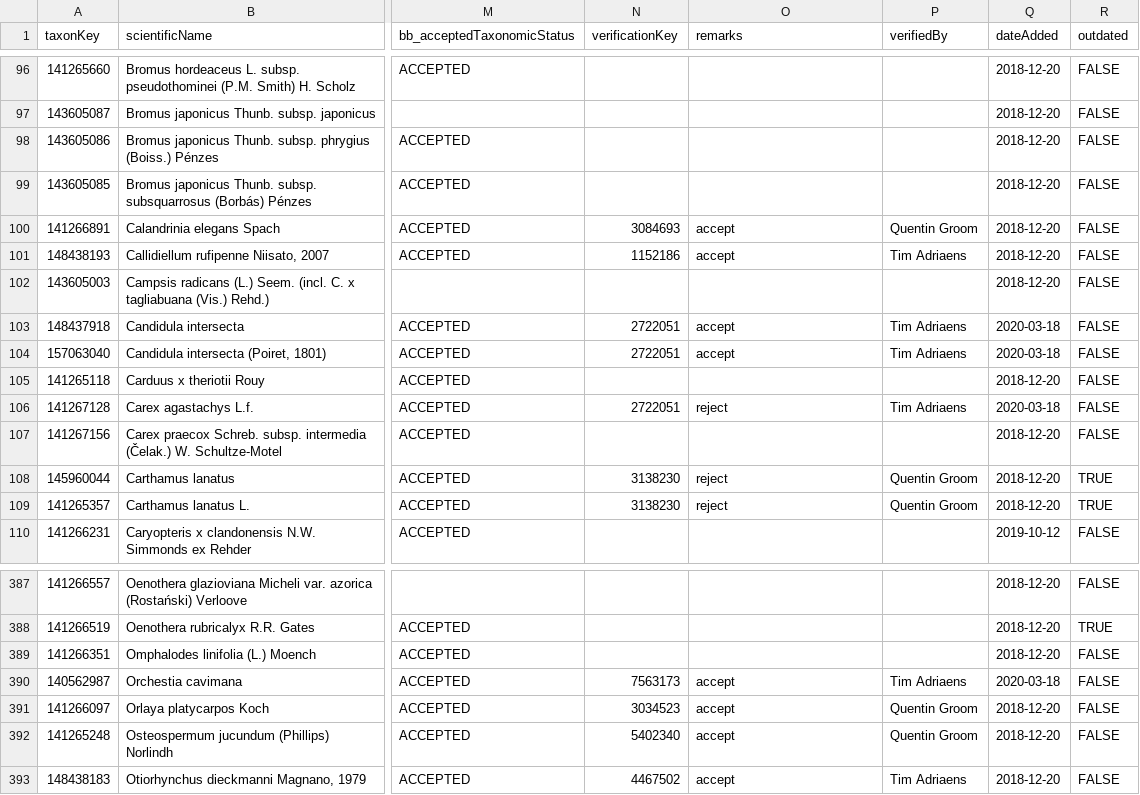
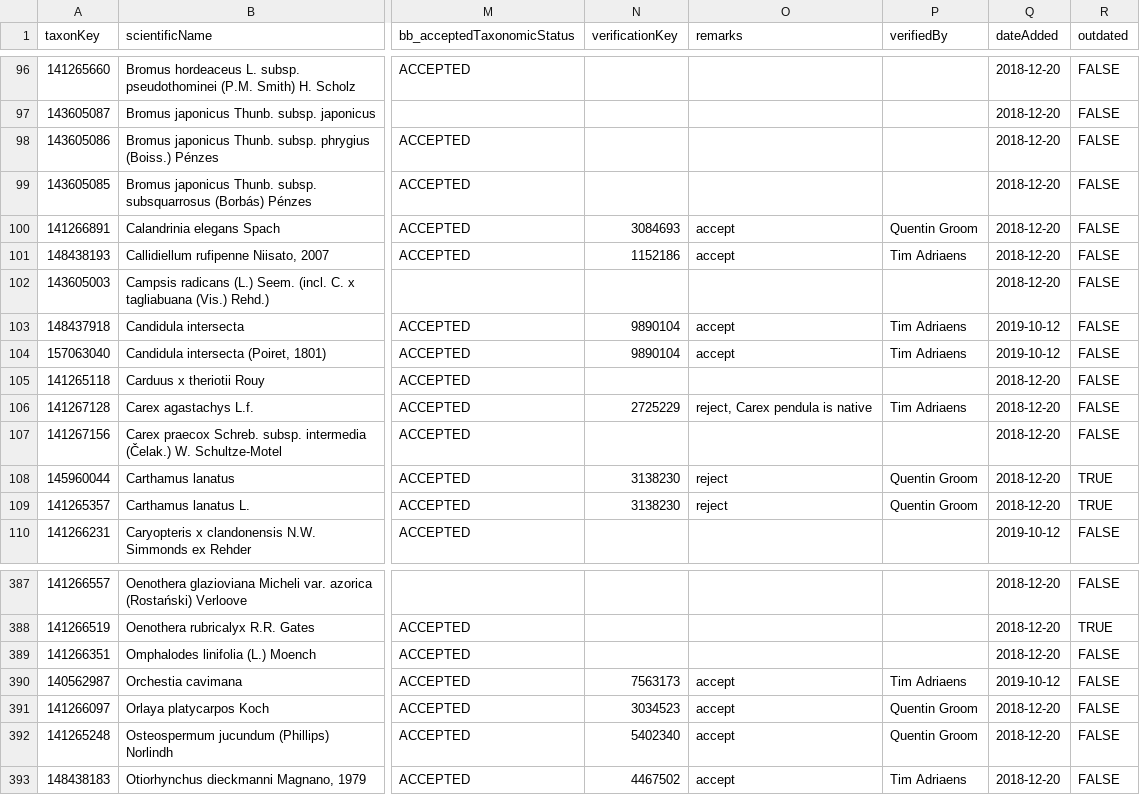
Before and after one commit to trias-project/unified-checklist, a TSV file: references/verification.tsv, drawn as a sheet; only a part is shown, gaps mark what is left out; the diff names each change by its address in the sheet, - before the commit and + after, or states it on an @@ line.

Commit message:
Update spreadsheet with changes Tim intended

```diff
--- a/references/verification.tsv
+++ b/references/verification.tsv
-N103:N104 (verificationKey): 2722051
+N103:N104 (verificationKey): 9890104
-Q103:Q104 (dateAdded): 2020-03-18
+Q103:Q104 (dateAdded): 2019-10-12
-N106 (verificationKey): 2722051
+N106 (verificationKey): 2725229
-O106 (remarks): reject
+O106 (remarks): reject, Carex pendula is native
-Q106 (dateAdded): 2020-03-18
+Q106 (dateAdded): 2018-12-20
-Q390 (dateAdded): 2020-03-18
+Q390 (dateAdded): 2019-10-12
```
